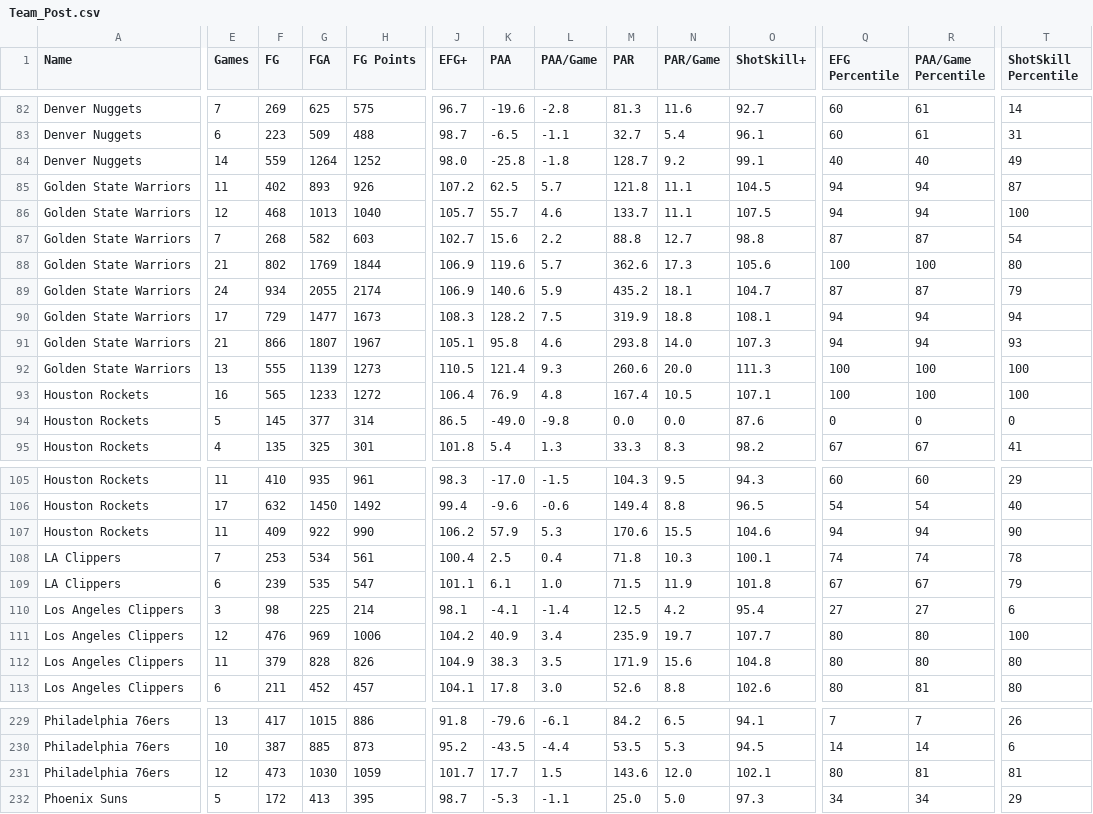
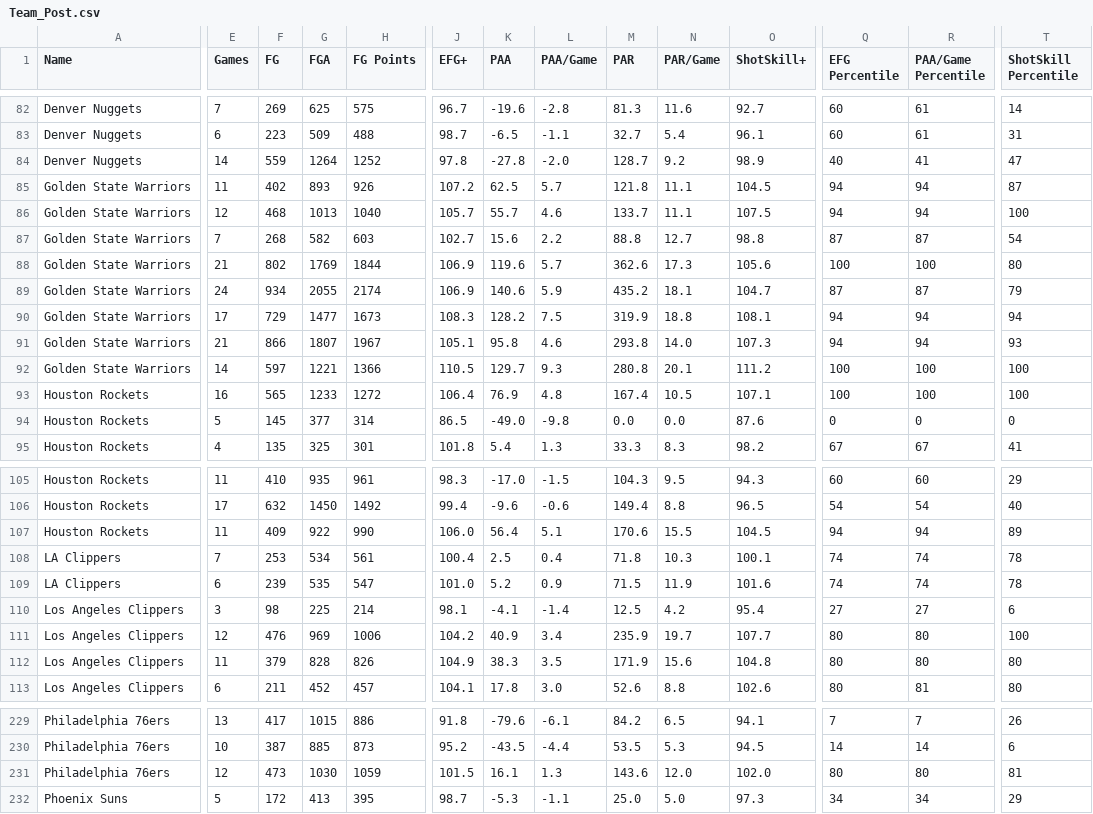
Before and after one commit to Connor-R/nba_shot_charts, a CSV file: csvs/leaderboards/Team_Post.csv, drawn as a sheet; only a part is shown, gaps mark what is left out; the diff covers the shown part only; the diff names each change by its address in the sheet, - before the commit and + after, or states it on an @@ line.

```diff
--- a/csvs/leaderboards/Team_Post.csv
+++ b/csvs/leaderboards/Team_Post.csv
-J84 (EFG+): 98.0
+J84 (EFG+): 97.8
-K84 (PAA): -25.8
+K84 (PAA): -27.8
-L84 (PAA/Game): -1.8
+L84 (PAA/Game): -2.0
-O84 (ShotSkill+): 99.1
+O84 (ShotSkill+): 98.9
-R84 (PAA/Game Percentile): 40
+R84 (PAA/Game Percentile): 41
-T84 (ShotSkill Percentile): 49
+T84 (ShotSkill Percentile): 47
-E92 (Games): 13
+E92 (Games): 14
-F92 (FG): 555
+F92 (FG): 597
-G92 (FGA): 1139
+G92 (FGA): 1221
-H92 (FG Points): 1273
+H92 (FG Points): 1366
-K92 (PAA): 121.4
+K92 (PAA): 129.7
-M92 (PAR): 260.6
+M92 (PAR): 280.8
-N92 (PAR/Game): 20.0
+N92 (PAR/Game): 20.1
-O92 (ShotSkill+): 111.3
+O92 (ShotSkill+): 111.2
-J107 (EFG+): 106.2
+J107 (EFG+): 106.0
-K107 (PAA): 57.9
+K107 (PAA): 56.4
-L107 (PAA/Game): 5.3
+L107 (PAA/Game): 5.1
-O107 (ShotSkill+): 104.6
+O107 (ShotSkill+): 104.5
-T107 (ShotSkill Percentile): 90
+T107 (ShotSkill Percentile): 89
-J109 (EFG+): 101.1
+J109 (EFG+): 101.0
-K109 (PAA): 6.1
+K109 (PAA): 5.2
-L109 (PAA/Game): 1.0
+L109 (PAA/Game): 0.9
-O109 (ShotSkill+): 101.8
+O109 (ShotSkill+): 101.6
-Q109 (EFG Percentile): 67
+Q109 (EFG Percentile): 74
-R109 (PAA/Game Percentile): 67
+R109 (PAA/Game Percentile): 74
-T109 (ShotSkill Percentile): 79
+T109 (ShotSkill Percentile): 78
-J231 (EFG+): 101.7
+J231 (EFG+): 101.5
-K231 (PAA): 17.7
+K231 (PAA): 16.1
-L231 (PAA/Game): 1.5
+L231 (PAA/Game): 1.3
-O231 (ShotSkill+): 102.1
+O231 (ShotSkill+): 102.0
-R231 (PAA/Game Percentile): 81
+R231 (PAA/Game Percentile): 80
```
Also changed, not shown: 70 edited cells elsewhere in this file, csvs/leaderboards/Player_Post.csv, csvs/leaderboards/Player_Post_Career.csv.
